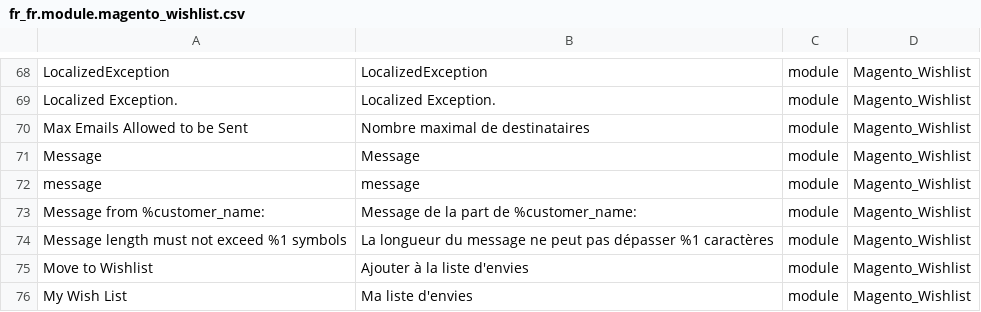
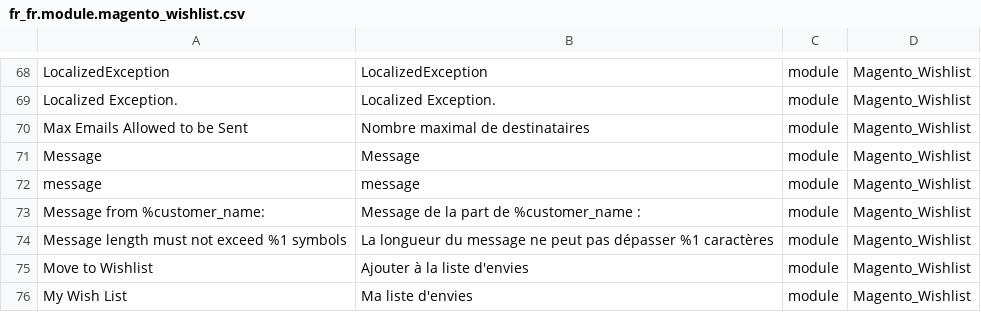
Before and after one commit to Imaginaerum/magento2-language-fr-fr, a CSV file: fr_fr.module.magento_wishlist.csv, drawn as a sheet; only a part is shown, gaps mark what is left out.

```diff
--- a/fr_fr.module.magento_wishlist.csv
+++ b/fr_fr.module.magento_wishlist.csv
@@ -72,3 +72,3 @@
 "message","message",module,Magento_Wishlist
-"Message from %customer_name:","Message de la part de %customer_name:",module,Magento_Wishlist
+"Message from %customer_name:","Message de la part de %customer_name :",module,Magento_Wishlist
 "Message length must not exceed %1 symbols","La longueur du message ne peut pas dépasser %1 caractères",module,Magento_Wishlist
```
Also changed, not shown: fr_fr.module.magento_sendfriend.csv.
